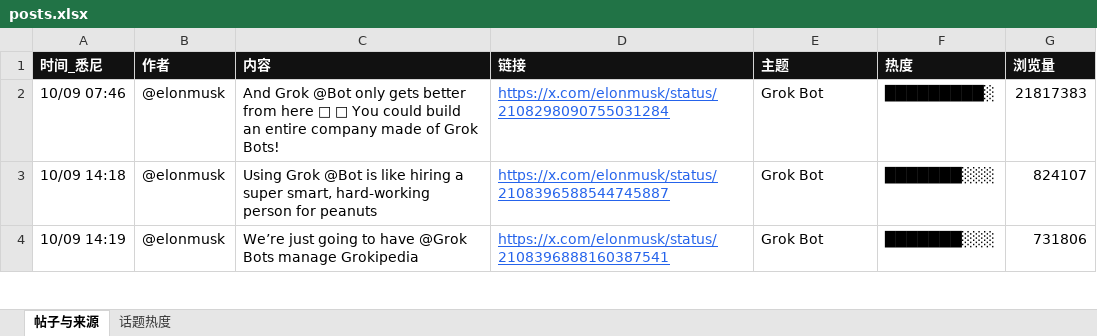
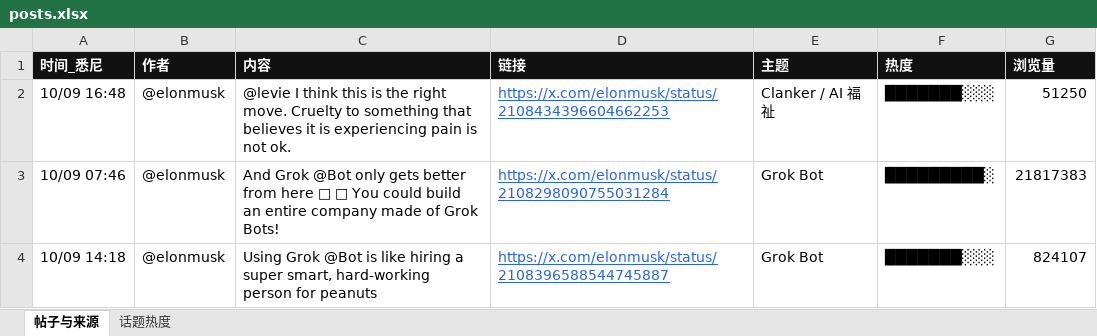
Before and after one commit to KiddyaKid/alpha-dashboard, an Excel workbook: posts.xlsx, sheet 帖子与来源, drawn as a sheet; only a part is shown; the shorter side is filled out with more unchanged rows; values as stored, in another font and other column widths than the file's, no borders; the diff names each change by its address in the sheet, - before the commit and + after, or states it on an @@ line.

```diff
--- a/posts.xlsx (sheet 帖子与来源)
+++ b/posts.xlsx (sheet 帖子与来源)
+row 2: 10/09 16:48 | @elonmusk | @levie I think this is the right move. Cruelty to something that believes it is experiencing pain is not ok. | https://x.com/elonmusk/status/2108434396604662253 | Clanker / AI 福祉 | ███████░░░ | 51250
```
Also changed, not shown: 2 other files.
